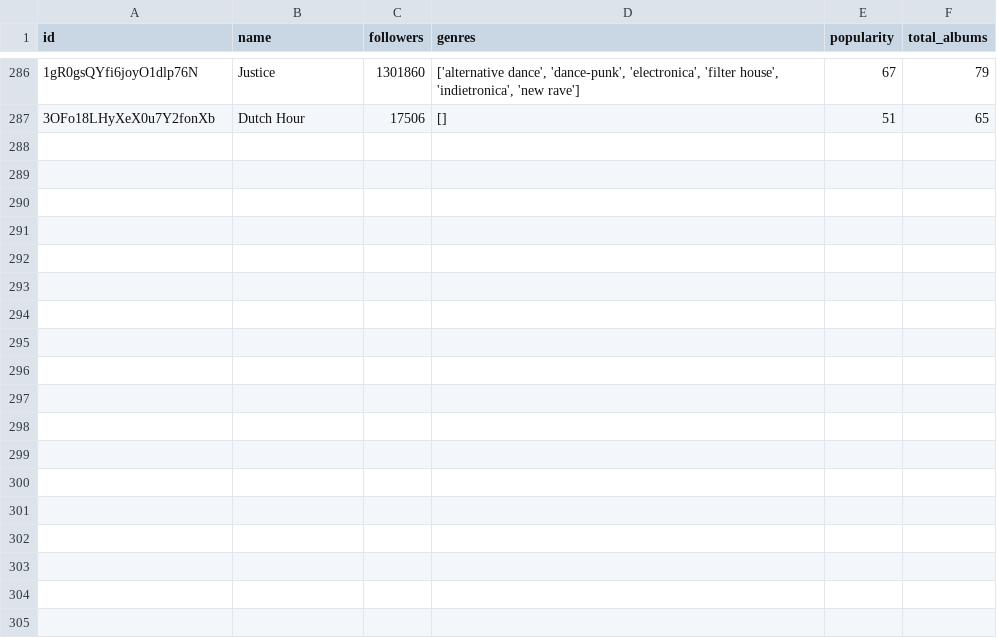
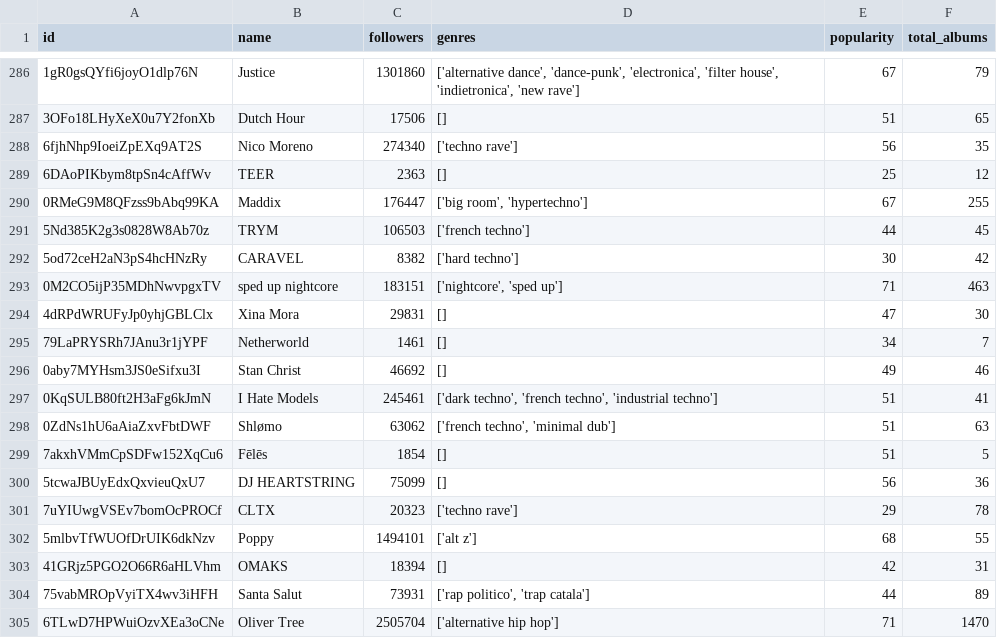
Before and after one commit to iochoa808/SpotifyData, a CSV file: data/artists.csv, drawn as a sheet; only a part is shown, gaps mark what is left out; the diff names each change by its address in the sheet, - before the commit and + after, or states it on an @@ line.

```diff
--- a/data/artists.csv
+++ b/data/artists.csv
+row 288: 6fjhNhp9IoeiZpEXq9AT2S | Nico Moreno | 274340 | ['techno rave'] | 56 | 35
+row 289: 6DAoPIKbym8tpSn4cAffWv | TEER | 2363 | [] | 25 | 12
+row 290: 0RMeG9M8QFzss9bAbq99KA | Maddix | 176447 | ['big room', 'hypertechno'] | 67 | 255
+row 291: 5Nd385K2g3s0828W8Ab70z | TRYM | 106503 | ['french techno'] | 44 | 45
+row 292: 5od72ceH2aN3pS4hcHNzRy | CARAVEL | 8382 | ['hard techno'] | 30 | 42
+row 293: 0M2CO5ijP35MDhNwvpgxTV | sped up nightcore | 183151 | ['nightcore', 'sped up'] | 71 | 463
+row 294: 4dRPdWRUFyJp0yhjGBLClx | Xina Mora | 29831 | [] | 47 | 30
+row 295: 79LaPRYSRh7JAnu3r1jYPF | Netherworld | 1461 | [] | 34 | 7
+row 296: 0aby7MYHsm3JS0eSifxu3I | Stan Christ | 46692 | [] | 49 | 46
+row 297: 0KqSULB80ft2H3aFg6kJmN | I Hate Models | 245461 | ['dark techno', 'french techno', 'industrial techno'] | 51 | 41
+row 298: 0ZdNs1hU6aAiaZxvFbtDWF | Shlømo | 63062 | ['french techno', 'minimal dub'] | 51 | 63
+row 299: 7akxhVMmCpSDFw152XqCu6 | Fēlēs | 1854 | [] | 51 | 5
+row 300: 5tcwaJBUyEdxQxvieuQxU7 | DJ HEARTSTRING | 75099 | [] | 56 | 36
+row 301: 7uYIUwgVSEv7bomOcPROCf | CLTX | 20323 | ['techno rave'] | 29 | 78
+row 302: 5mlbvTfWUOfDrUIK6dkNzv | Poppy | 1494101 | ['alt z'] | 68 | 55
+row 303: 41GRjz5PGO2O66R6aHLVhm | OMAKS | 18394 | [] | 42 | 31
+row 304: 75vabMROpVyiTX4wv3iHFH | Santa Salut | 73931 | ['rap politico', 'trap catala'] | 44 | 89
+row 305: 6TLwD7HPWuiOzvXEa3oCNe | Oliver Tree | 2505704 | ['alternative hip hop'] | 71 | 1470
```
Also changed, not shown: data/albums.csv, data/recently_played.csv, 1 other file.
